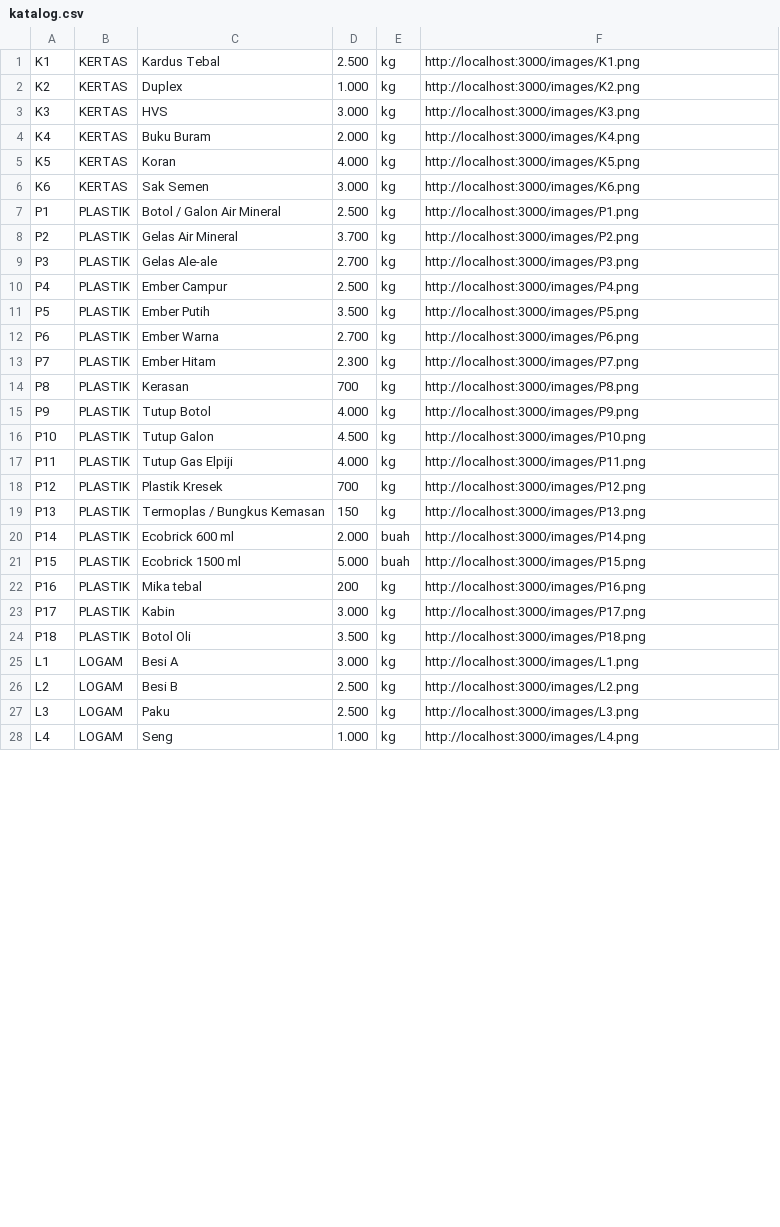
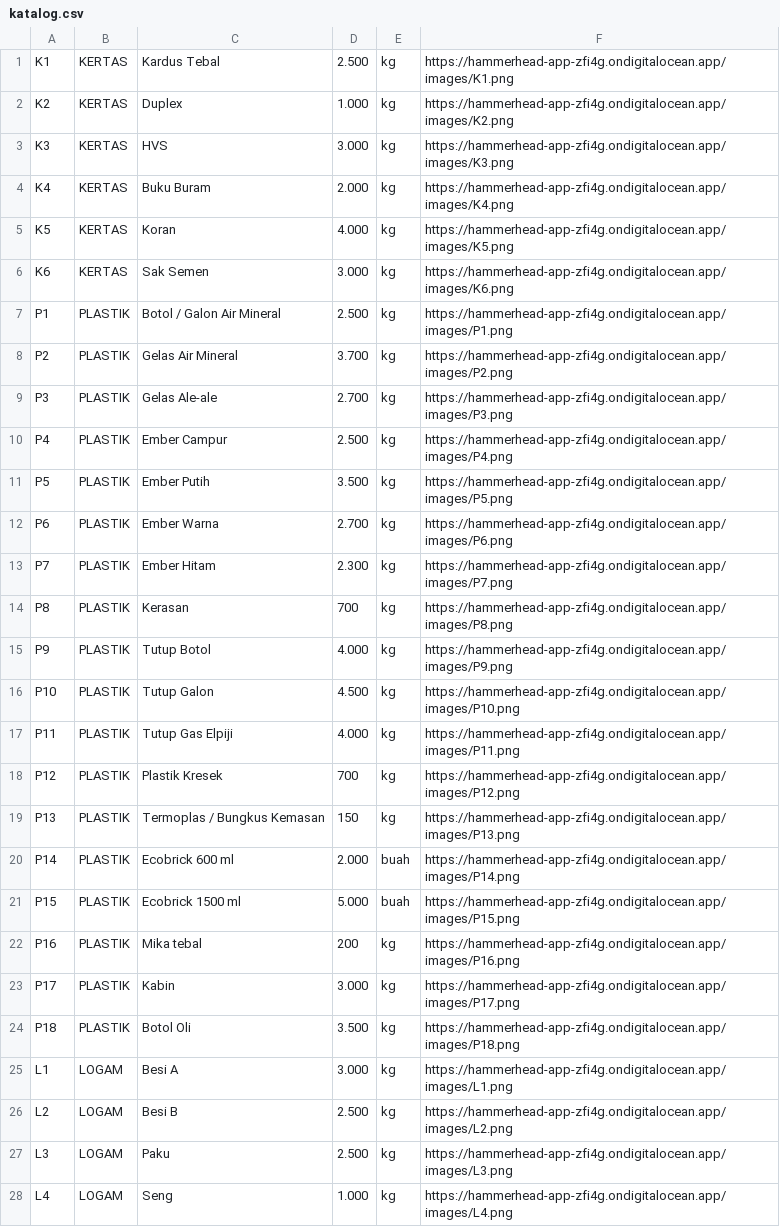
Before and after one commit to hammamfrz/backend-gestari, a CSV file: seeders/katalog.csv, drawn as a sheet; only a part is shown; the diff covers the shown part only.

Commit message:
lhaiki

```diff
--- a/seeders/katalog.csv
+++ b/seeders/katalog.csv
@@ -1,28 +1,28 @@
-K1,KERTAS,Kardus Tebal,2.500,kg,http://localhost:3000/images/K1.png
-K2,KERTAS,Duplex,1.000,kg,http://localhost:3000/images/K2.png
-K3,KERTAS,HVS,3.000,kg,http://localhost:3000/images/K3.png
-K4,KERTAS,Buku Buram,2.000,kg,http://localhost:3000/images/K4.png
-K5,KERTAS,Koran,4.000,kg,http://localhost:3000/images/K5.png
-K6,KERTAS,Sak Semen,3.000,kg,http://localhost:3000/images/K6.png
-P1,PLASTIK,Botol / Galon Air Mineral,2.500,kg,http://localhost:3000/images/P1.png
-P2,PLASTIK,Gelas Air Mineral,3.700,kg,http://localhost:3000/images/P2.png
-P3,PLASTIK,Gelas Ale-ale,2.700,kg,http://localhost:3000/images/P3.png
-P4,PLASTIK,Ember Campur,2.500,kg,http://localhost:3000/images/P4.png
-P5,PLASTIK,Ember Putih,3.500,kg,http://localhost:3000/images/P5.png
-P6,PLASTIK,Ember Warna,2.700,kg,http://localhost:3000/images/P6.png
-P7,PLASTIK,Ember Hitam,2.300,kg,http://localhost:3000/images/P7.png
-P8,PLASTIK,Kerasan,700,kg,http://localhost:3000/images/P8.png
-P9,PLASTIK,Tutup Botol,4.000,kg,http://localhost:3000/images/P9.png
-P10,PLASTIK,Tutup Galon,4.500,kg,http://localhost:3000/images/P10.png
-P11,PLASTIK,Tutup Gas Elpiji,4.000,kg,http://localhost:3000/images/P11.png
-P12,PLASTIK,Plastik Kresek,700,kg,http://localhost:3000/images/P12.png
-P13,PLASTIK,Termoplas / Bungkus Kemasan,150,kg,http://localhost:3000/images/P13.png
-P14,PLASTIK,Ecobrick 600 ml,2.000,buah,http://localhost:3000/images/P14.png
-P15,PLASTIK,Ecobrick 1500 ml,5.000,buah,http://localhost:3000/images/P15.png
-P16,PLASTIK,Mika tebal,200,kg,http://localhost:3000/images/P16.png
-P17,PLASTIK,Kabin,3.000,kg,http://localhost:3000/images/P17.png
-P18,PLASTIK,Botol Oli,3.500,kg,http://localhost:3000/images/P18.png
-L1,LOGAM,Besi A,3.000,kg,http://localhost:3000/images/L1.png
-L2,LOGAM,Besi B,2.500,kg,http://localhost:3000/images/L2.png
-L3,LOGAM,Paku,2.500,kg,http://localhost:3000/images/L3.png
-L4,LOGAM,Seng,1.000,kg,http://localhost:3000/images/L4.png
+K1,KERTAS,Kardus Tebal,2.500,kg,https://hammerhead-app-zfi4g.ondigitalocean.app/images/K1.png
+K2,KERTAS,Duplex,1.000,kg,https://hammerhead-app-zfi4g.ondigitalocean.app/images/K2.png
+K3,KERTAS,HVS,3.000,kg,https://hammerhead-app-zfi4g.ondigitalocean.app/images/K3.png
+K4,KERTAS,Buku Buram,2.000,kg,https://hammerhead-app-zfi4g.ondigitalocean.app/images/K4.png
+K5,KERTAS,Koran,4.000,kg,https://hammerhead-app-zfi4g.ondigitalocean.app/images/K5.png
+K6,KERTAS,Sak Semen,3.000,kg,https://hammerhead-app-zfi4g.ondigitalocean.app/images/K6.png
+P1,PLASTIK,Botol / Galon Air Mineral,2.500,kg,https://hammerhead-app-zfi4g.ondigitalocean.app/images/P1.png
+P2,PLASTIK,Gelas Air Mineral,3.700,kg,https://hammerhead-app-zfi4g.ondigitalocean.app/images/P2.png
+P3,PLASTIK,Gelas Ale-ale,2.700,kg,https://hammerhead-app-zfi4g.ondigitalocean.app/images/P3.png
+P4,PLASTIK,Ember Campur,2.500,kg,https://hammerhead-app-zfi4g.ondigitalocean.app/images/P4.png
+P5,PLASTIK,Ember Putih,3.500,kg,https://hammerhead-app-zfi4g.ondigitalocean.app/images/P5.png
+P6,PLASTIK,Ember Warna,2.700,kg,https://hammerhead-app-zfi4g.ondigitalocean.app/images/P6.png
+P7,PLASTIK,Ember Hitam,2.300,kg,https://hammerhead-app-zfi4g.ondigitalocean.app/images/P7.png
+P8,PLASTIK,Kerasan,700,kg,https://hammerhead-app-zfi4g.ondigitalocean.app/images/P8.png
+P9,PLASTIK,Tutup Botol,4.000,kg,https://hammerhead-app-zfi4g.ondigitalocean.app/images/P9.png
+P10,PLASTIK,Tutup Galon,4.500,kg,https://hammerhead-app-zfi4g.ondigitalocean.app/images/P10.png
+P11,PLASTIK,Tutup Gas Elpiji,4.000,kg,https://hammerhead-app-zfi4g.ondigitalocean.app/images/P11.png
+P12,PLASTIK,Plastik Kresek,700,kg,https://hammerhead-app-zfi4g.ondigitalocean.app/images/P12.png
+P13,PLASTIK,Termoplas / Bungkus Kemasan,150,kg,https://hammerhead-app-zfi4g.ondigitalocean.app/images/P13.png
+P14,PLASTIK,Ecobrick 600 ml,2.000,buah,https://hammerhead-app-zfi4g.ondigitalocean.app/images/P14.png
+P15,PLASTIK,Ecobrick 1500 ml,5.000,buah,https://hammerhead-app-zfi4g.ondigitalocean.app/images/P15.png
+P16,PLASTIK,Mika tebal,200,kg,https://hammerhead-app-zfi4g.ondigitalocean.app/images/P16.png
+P17,PLASTIK,Kabin,3.000,kg,https://hammerhead-app-zfi4g.ondigitalocean.app/images/P17.png
+P18,PLASTIK,Botol Oli,3.500,kg,https://hammerhead-app-zfi4g.ondigitalocean.app/images/P18.png
+L1,LOGAM,Besi A,3.000,kg,https://hammerhead-app-zfi4g.ondigitalocean.app/images/L1.png
+L2,LOGAM,Besi B,2.500,kg,https://hammerhead-app-zfi4g.ondigitalocean.app/images/L2.png
+L3,LOGAM,Paku,2.500,kg,https://hammerhead-app-zfi4g.ondigitalocean.app/images/L3.png
+L4,LOGAM,Seng,1.000,kg,https://hammerhead-app-zfi4g.ondigitalocean.app/images/L4.png
```
Also changed, not shown: 26 edited cells elsewhere in this file.
